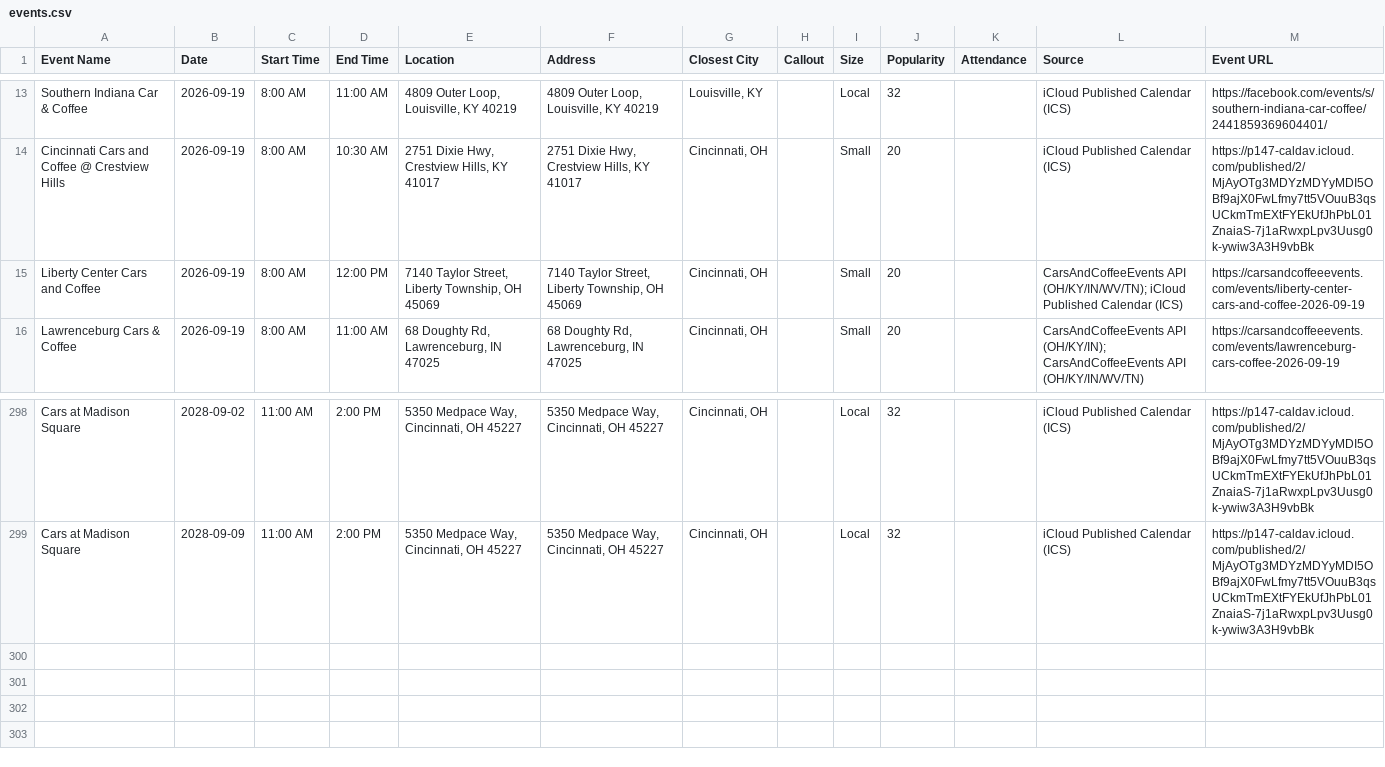
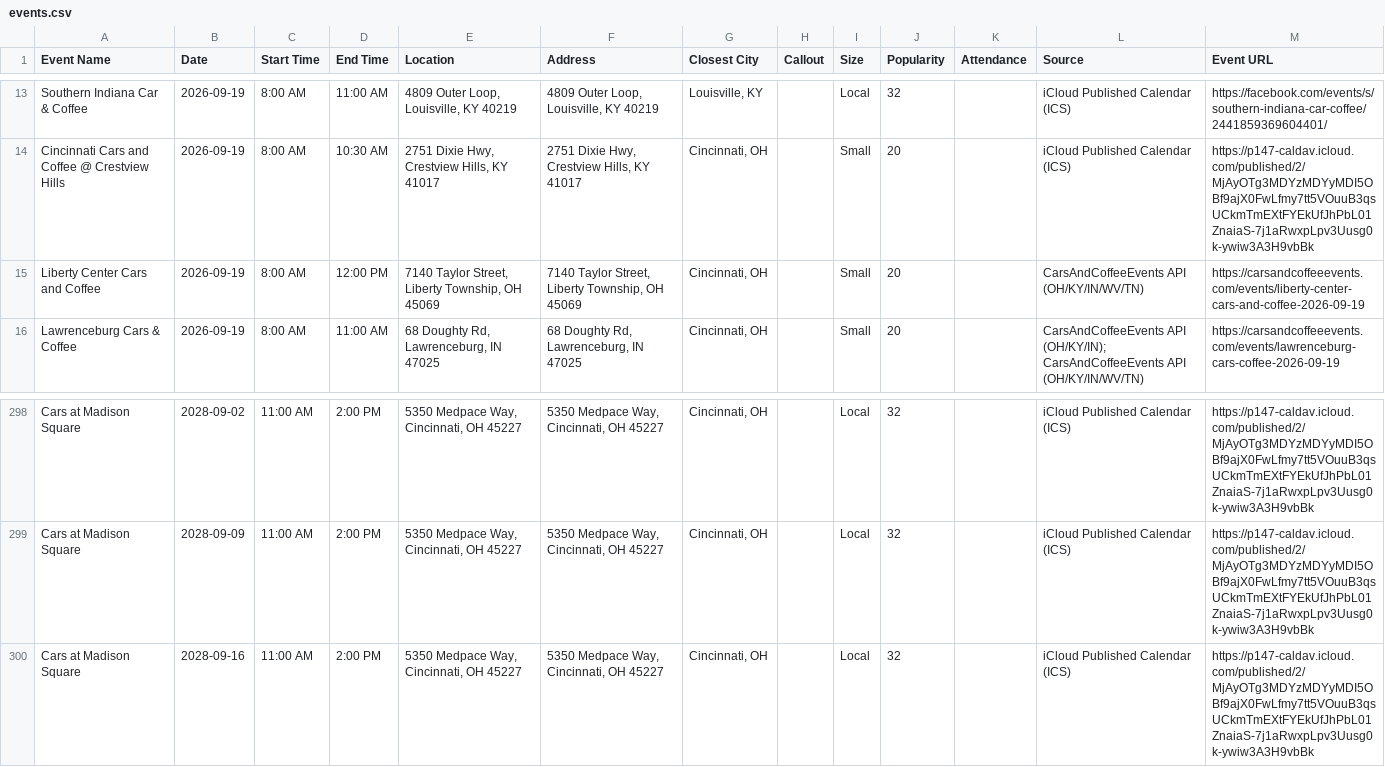
Before and after one commit to themessings/cincy-car-events, a CSV file: data/events.csv, drawn as a sheet; only a part is shown, gaps mark what is left out.

Commit message:
Update Cincinnati-area car events

```diff
--- a/data/events.csv
+++ b/data/events.csv
@@ -14,3 +14,3 @@ Southern Indiana Car & Coffee,2026-09-19,8:00 AM,11:00 AM,"4809 Outer Loop, Loui
 Cincinnati Cars and Coffee @ Crestview Hills,2026-09-19,8:00 AM,10:30 AM,"2751 Dixie Hwy, Crestview Hills, KY 41017","2751 Dixie Hwy, Crestview Hills, KY 41017","Cincinnati, OH",,Small,20,,iCloud Published Calendar (ICS),https://p147-caldav.icloud.com/published/2/MjAyOTg3MDYzMDYyMDI5OBf9ajX0FwLfmy7tt5VOuuB3qsUCkmTmEXtFYEkUfJhPbL01ZnaiaS-7j1aRwxpLpv3Uusg0k-ywiw3A3H9vbBk
-Liberty Center Cars and Coffee,2026-09-19,8:00 AM,12:00 PM,"7140 Taylor Street, Liberty Township, OH 45069","7140 Taylor Street, Liberty Township, OH 45069","Cincinnati, OH",,Small,20,,CarsAndCoffeeEvents API (OH/KY/IN/WV/TN); iCloud Published Calendar (ICS),https://carsandcoffeeevents.com/events/liberty-center-cars-and-coffee-2026-09-19
+Liberty Center Cars and Coffee,2026-09-19,8:00 AM,12:00 PM,"7140 Taylor Street, Liberty Township, OH 45069","7140 Taylor Street, Liberty Township, OH 45069","Cincinnati, OH",,Small,20,,CarsAndCoffeeEvents API (OH/KY/IN/WV/TN),https://carsandcoffeeevents.com/events/liberty-center-cars-and-coffee-2026-09-19
 Lawrenceburg Cars & Coffee,2026-09-19,8:00 AM,11:00 AM,"68 Doughty Rd, Lawrenceburg, IN 47025","68 Doughty Rd, Lawrenceburg, IN 47025","Cincinnati, OH",,Small,20,,CarsAndCoffeeEvents API (OH/KY/IN); CarsAndCoffeeEvents API (OH/KY/IN/WV/TN),https://carsandcoffeeevents.com/events/lawrenceburg-cars-coffee-2026-09-19
@@ -299 +299,2 @@ Cars at Madison Square,2028-09-02,11:00 AM,2:00 PM,"5350 Medpace Way, Cincinnati
 Cars at Madison Square,2028-09-09,11:00 AM,2:00 PM,"5350 Medpace Way, Cincinnati, OH 45227","5350 Medpace Way, Cincinnati, OH 45227","Cincinnati, OH",,Local,32,,iCloud Published Calendar (ICS),https://p147-caldav.icloud.com/published/2/MjAyOTg3MDYzMDYyMDI5OBf9ajX0FwLfmy7tt5VOuuB3qsUCkmTmEXtFYEkUfJhPbL01ZnaiaS-7j1aRwxpLpv3Uusg0k-ywiw3A3H9vbBk
+Cars at Madison Square,2028-09-16,11:00 AM,2:00 PM,"5350 Medpace Way, Cincinnati, OH 45227","5350 Medpace Way, Cincinnati, OH 45227","Cincinnati, OH",,Local,32,,iCloud Published Calendar (ICS),https://p147-caldav.icloud.com/published/2/MjAyOTg3MDYzMDYyMDI5OBf9ajX0FwLfmy7tt5VOuuB3qsUCkmTmEXtFYEkUfJhPbL01ZnaiaS-7j1aRwxpLpv3Uusg0k-ywiw3A3H9vbBk
```
Also changed, not shown: 5 other files.
